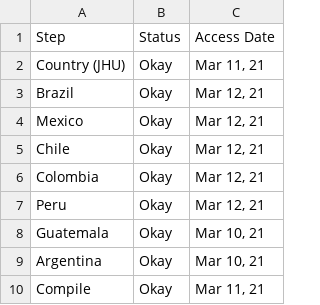
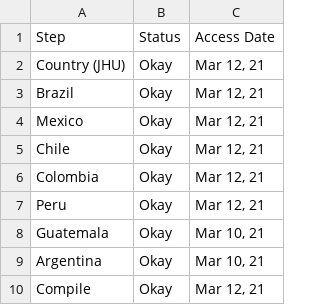
Before and after one commit to Drexel-UHC/salurbal_covid_dashboard, a CSV file: Clean/status_log.csv, drawn as a sheet.

```diff
--- a/Clean/status_log.csv
+++ b/Clean/status_log.csv
@@ -1,3 +1,3 @@
 Step,Status,Access Date
-Country (JHU),Okay,"Mar 11, 21"
+Country (JHU),Okay,"Mar 12, 21"
 Brazil,Okay,"Mar 12, 21"
@@ -9,2 +9,2 @@ Guatemala,Okay,"Mar 10, 21"
 Argentina,Okay,"Mar 10, 21"
-Compile,Okay,"Mar 11, 21"
+Compile,Okay,"Mar 12, 21"
```
Also changed, not shown: Data/status_log.csv, 5 other files.
